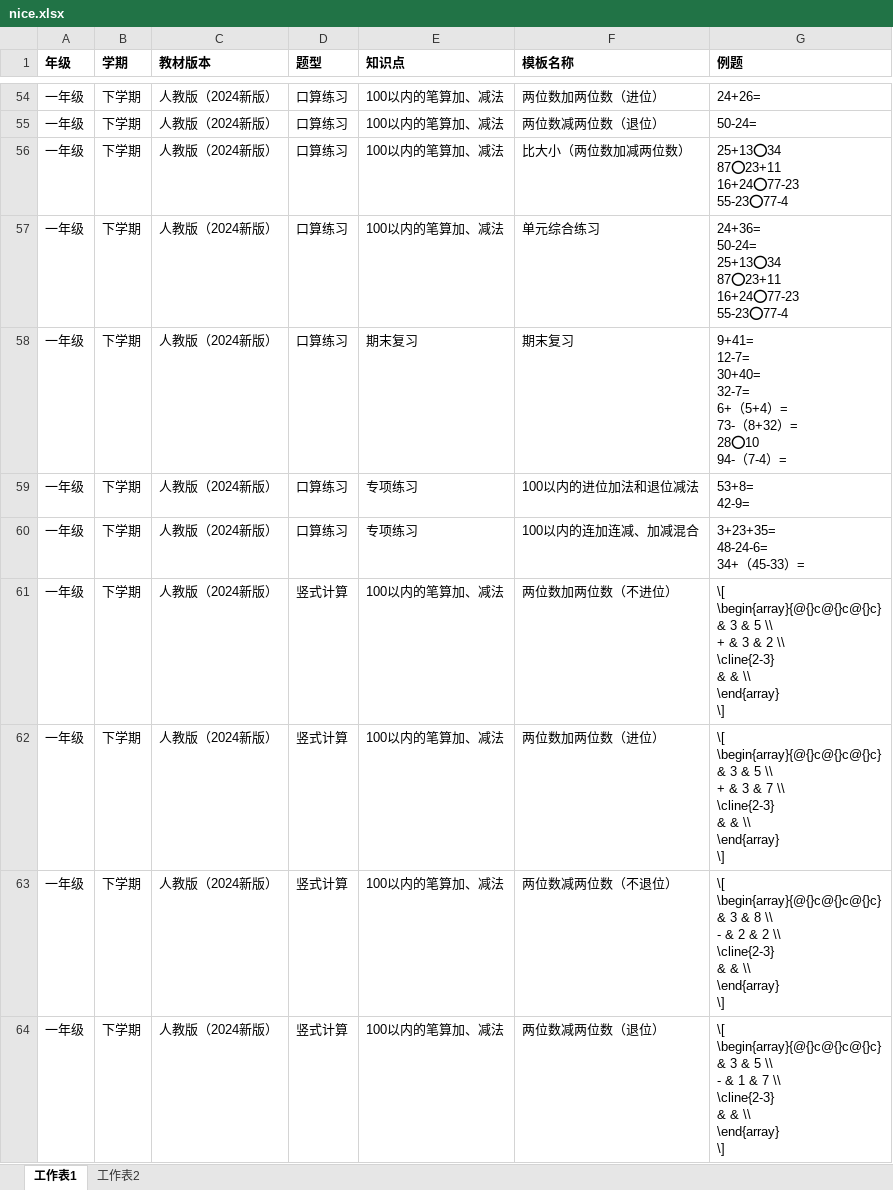
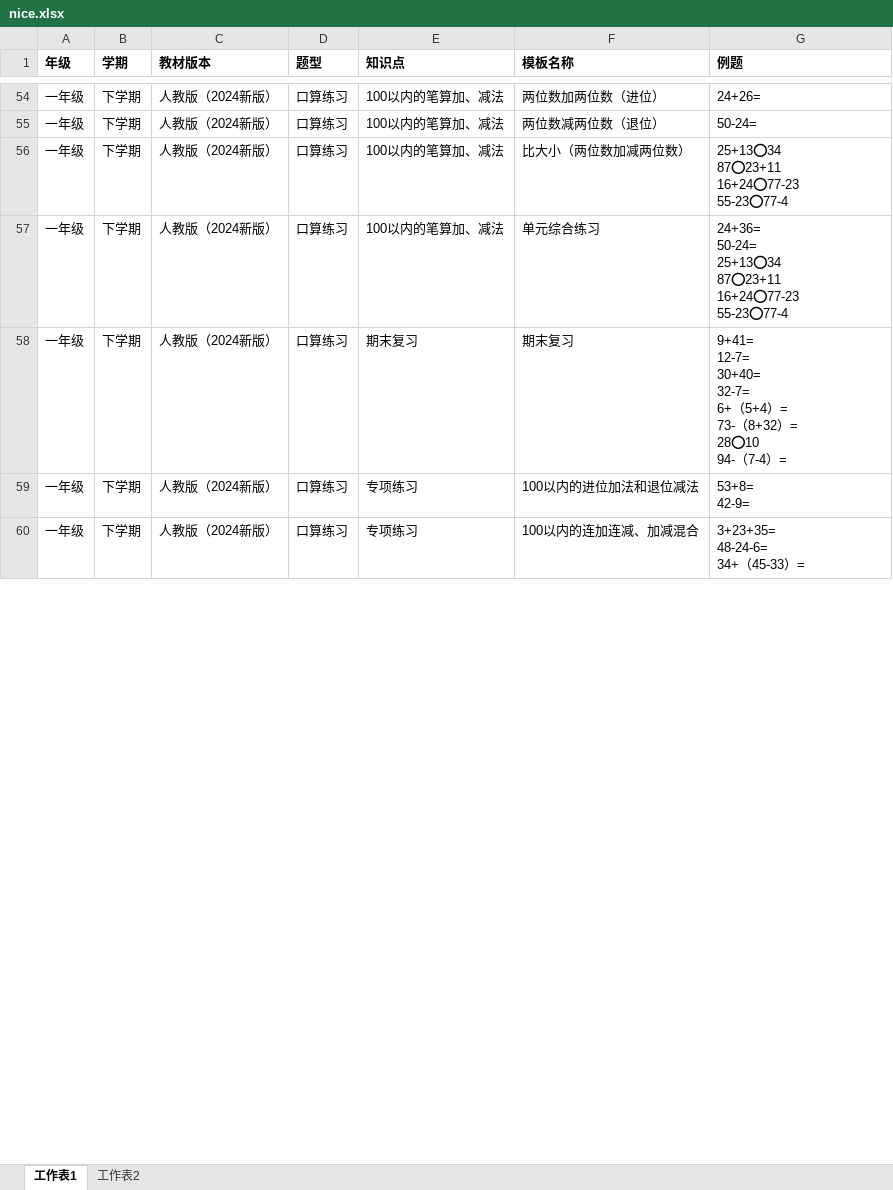
Before and after one commit to tuqigo/AI-QuestionBank-Generator, an Excel workbook: backend/nice.xlsx, sheet 工作表1, drawn as a sheet; only a part is shown, gaps mark what is left out; values as stored, in another font and other column widths than the file's, no borders; ↵ is a line break in a cell; the diff covers the shown part only; the diff names each change by its address in the sheet, - before the commit and + after, or states it on an @@ line.

```diff
--- a/backend/nice.xlsx (sheet 工作表1)
+++ b/backend/nice.xlsx (sheet 工作表1)
-row 61: 一年级 | 下学期 | 人教版（2024新版） | 竖式计算 | 100以内的笔算加、减法 | 两位数加两位数（不进位） | \[ ↵ \begin{array}{@{}c@{}c@{}c} ↵ & 3 & 5 \\ ↵ + & 3 & 2 \\ ↵ \cline{2-3} ↵ & & \\ ↵ \end{array} ↵ \]
-row 62: 一年级 | 下学期 | 人教版（2024新版） | 竖式计算 | 100以内的笔算加、减法 | 两位数加两位数（进位） | \[ ↵ \begin{array}{@{}c@{}c@{}c} ↵ & 3 & 5 \\ ↵ + & 3 & 7 \\ ↵ \cline{2-3} ↵ & & \\ ↵ \end{array} ↵ \]
-row 63: 一年级 | 下学期 | 人教版（2024新版） | 竖式计算 | 100以内的笔算加、减法 | 两位数减两位数（不退位） | \[ ↵ \begin{array}{@{}c@{}c@{}c} ↵ & 3 & 8 \\ ↵ - & 2 & 2 \\ ↵ \cline{2-3} ↵ & & \\ ↵ \end{array} ↵ \]
-row 64: 一年级 | 下学期 | 人教版（2024新版） | 竖式计算 | 100以内的笔算加、减法 | 两位数减两位数（退位） | \[ ↵ \begin{array}{@{}c@{}c@{}c} ↵ & 3 & 5 \\ ↵ - & 1 & 7 \\ ↵ \cline{2-3} ↵ & & \\ ↵ \end{array} ↵ \]
```
Also changed, not shown: 1 removed row and 3 edited cells elsewhere in this sheet, 3 other files.
